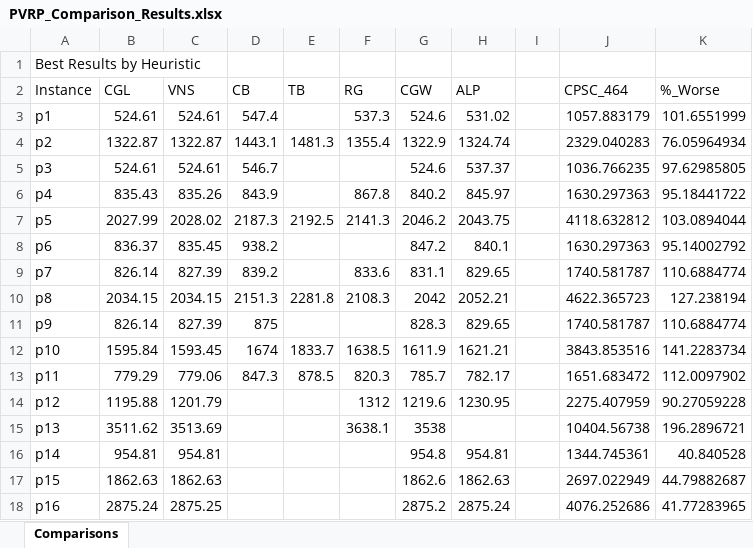
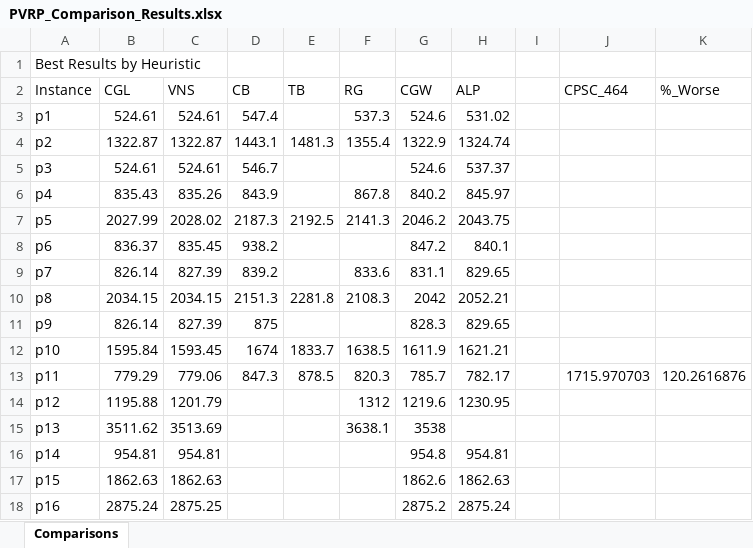
Before and after one commit to joshS314159/Zeus_TR, an Excel workbook: data/TR/results/PVRP_Comparison_Results.xlsx, sheet Comparisons, drawn as a sheet; only a part is shown; values as stored, in another font and other column widths than the file's, no borders; the diff covers the shown part only; the diff names each change by its address in the sheet, - before the commit and + after, or states it on an @@ line.

```diff
--- a/data/TR/results/PVRP_Comparison_Results.xlsx (sheet Comparisons)
+++ b/data/TR/results/PVRP_Comparison_Results.xlsx (sheet Comparisons)
-J3 (CPSC_464): 1057.883179
+J3 (CPSC_464): (empty)
-K3 (%_Worse): 101.6551999
+K3 (%_Worse): (empty)
-J4 (CPSC_464): 2329.040283
+J4 (CPSC_464): (empty)
-K4 (%_Worse): 76.05964934
+K4 (%_Worse): (empty)
-J5 (CPSC_464): 1036.766235
+J5 (CPSC_464): (empty)
-K5 (%_Worse): 97.62985805
+K5 (%_Worse): (empty)
-J6 (CPSC_464): 1630.297363
+J6 (CPSC_464): (empty)
-K6 (%_Worse): 95.18441722
+K6 (%_Worse): (empty)
-J7 (CPSC_464): 4118.632812
+J7 (CPSC_464): (empty)
-K7 (%_Worse): 103.0894044
+K7 (%_Worse): (empty)
-J8 (CPSC_464): 1630.297363
+J8 (CPSC_464): (empty)
-K8 (%_Worse): 95.14002792
+K8 (%_Worse): (empty)
-J9 (CPSC_464): 1740.581787
+J9 (CPSC_464): (empty)
-K9 (%_Worse): 110.6884774
+K9 (%_Worse): (empty)
-J10 (CPSC_464): 4622.365723
+J10 (CPSC_464): (empty)
-K10 (%_Worse): 127.238194
+K10 (%_Worse): (empty)
-J11 (CPSC_464): 1740.581787
+J11 (CPSC_464): (empty)
-K11 (%_Worse): 110.6884774
+K11 (%_Worse): (empty)
-J12 (CPSC_464): 3843.853516
+J12 (CPSC_464): (empty)
-K12 (%_Worse): 141.2283734
+K12 (%_Worse): (empty)
-J13 (CPSC_464): 1651.683472
+J13 (CPSC_464): 1715.970703
-K13 (%_Worse): 112.0097902
+K13 (%_Worse): 120.2616876
-J14 (CPSC_464): 2275.407959
+J14 (CPSC_464): (empty)
-K14 (%_Worse): 90.27059228
+K14 (%_Worse): (empty)
-J15 (CPSC_464): 10404.56738
+J15 (CPSC_464): (empty)
-K15 (%_Worse): 196.2896721
+K15 (%_Worse): (empty)
-J16 (CPSC_464): 1344.745361
+J16 (CPSC_464): (empty)
-K16 (%_Worse): 40.840528
+K16 (%_Worse): (empty)
-J17 (CPSC_464): 2697.022949
+J17 (CPSC_464): (empty)
-K17 (%_Worse): 44.79882687
+K17 (%_Worse): (empty)
-J18 (CPSC_464): 4076.252686
+J18 (CPSC_464): (empty)
-K18 (%_Worse): 41.77283965
+K18 (%_Worse): (empty)
```
Also changed, not shown: 52 edited cells elsewhere in this sheet, data/TR/results/All_Long_Solutions.xlsx, data/TR/results/All_Short_Solutions.xlsx, 26 other files.
